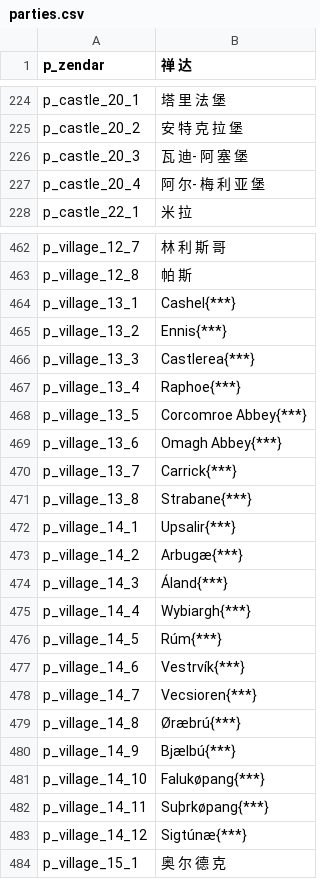
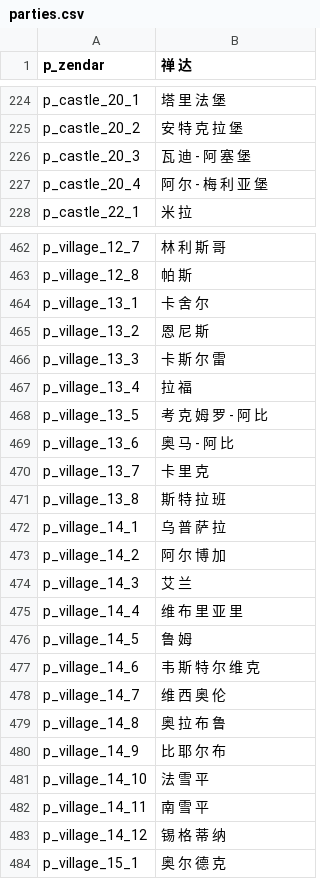
Before and after one commit to zac123456789123/mountblade-ad1257svn-chinese-translation, a CSV file: cns/parties.csv, drawn as a sheet; only a part is shown, gaps mark what is left out; the diff covers the shown part only.

```diff
--- a/cns/parties.csv
+++ b/cns/parties.csv
@@ -225,4 +225,4 @@ p_castle_20_1|塔 里 法 堡
 p_castle_20_2|安 特 克 拉 堡
-p_castle_20_3|瓦 迪- 阿 塞 堡
-p_castle_20_4|阿 尔- 梅 利 亚 堡
+p_castle_20_3|瓦 迪 - 阿 塞 堡
+p_castle_20_4|阿 尔 - 梅 利 亚 堡
 p_castle_22_1|米 拉
@@ -463,22 +463,22 @@ p_village_12_7|林 利 斯 哥
 p_village_12_8|帕 斯
-p_village_13_1|Cashel{***}
-p_village_13_2|Ennis{***}
-p_village_13_3|Castlerea{***}
-p_village_13_4|Raphoe{***}
-p_village_13_5|Corcomroe Abbey{***}
-p_village_13_6|Omagh Abbey{***}
-p_village_13_7|Carrick{***}
-p_village_13_8|Strabane{***}
-p_village_14_1|Upsalir{***}
-p_village_14_2|Arbugæ{***}
-p_village_14_3|Áland{***}
-p_village_14_4|Wybiargh{***}
-p_village_14_5|Rúm{***}
-p_village_14_6|Vestrvík{***}
-p_village_14_7|Vecsioren{***}
-p_village_14_8|Øræbrú{***}
-p_village_14_9|Bjælbú{***}
-p_village_14_10|Falukøpang{***}
-p_village_14_11|Suþrkøpang{***}
-p_village_14_12|Sigtúnæ{***}
+p_village_13_1|卡 舍 尔
+p_village_13_2|恩 尼 斯
+p_village_13_3|卡 斯 尔 雷
+p_village_13_4|拉 福
+p_village_13_5|考 克 姆 罗 - 阿 比
+p_village_13_6|奥 马 - 阿 比
+p_village_13_7|卡 里 克
+p_village_13_8|斯 特 拉 班
+p_village_14_1|乌 普 萨 拉
+p_village_14_2|阿 尔 博 加
+p_village_14_3|艾 兰
+p_village_14_4|维 布 里 亚 里
+p_village_14_5|鲁 姆
+p_village_14_6|韦 斯 特 尔 维 克
+p_village_14_7|维 西 奥 伦
+p_village_14_8|奥 拉 布 鲁
+p_village_14_9|比 耶 尔 布
+p_village_14_10|法 雪 平
+p_village_14_11|南 雪 平
+p_village_14_12|锡 格 蒂 纳
 p_village_15_1|奥 尔 德 克
```
Also changed, not shown: 8 edited cells elsewhere in this file, cns/factions.csv.
